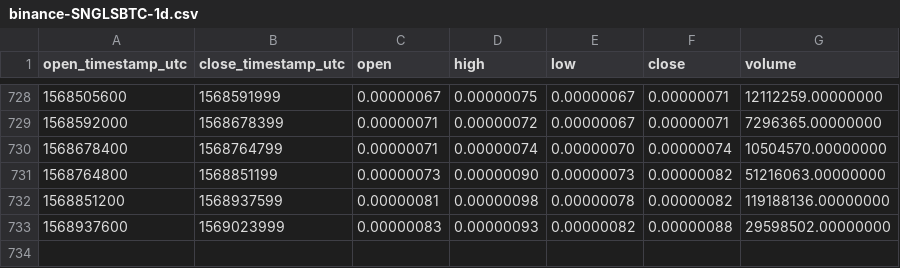
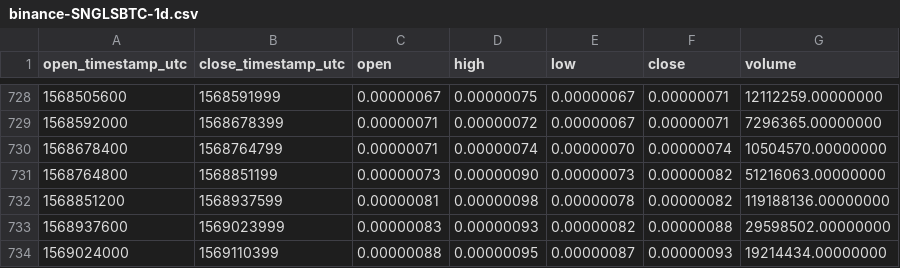
Before and after one commit to cryptobigbro/binance-SNGLSBTC, a CSV file: binance-SNGLSBTC-1d.csv, drawn as a sheet; only a part is shown, gaps mark what is left out.

Commit message:
Update OHLCV data.

```diff
--- a/binance-SNGLSBTC-1d.csv
+++ b/binance-SNGLSBTC-1d.csv
@@ -733 +733,2 @@ open_timestamp_utc,close_timestamp_utc,open,high,low,close,volume
 1568937600,1569023999,0.00000083,0.00000093,0.00000082,0.00000088,29598502.00000000
+1569024000,1569110399,0.00000088,0.00000095,0.00000087,0.00000093,19214434.00000000
```
Also changed, not shown: 1 other file.
